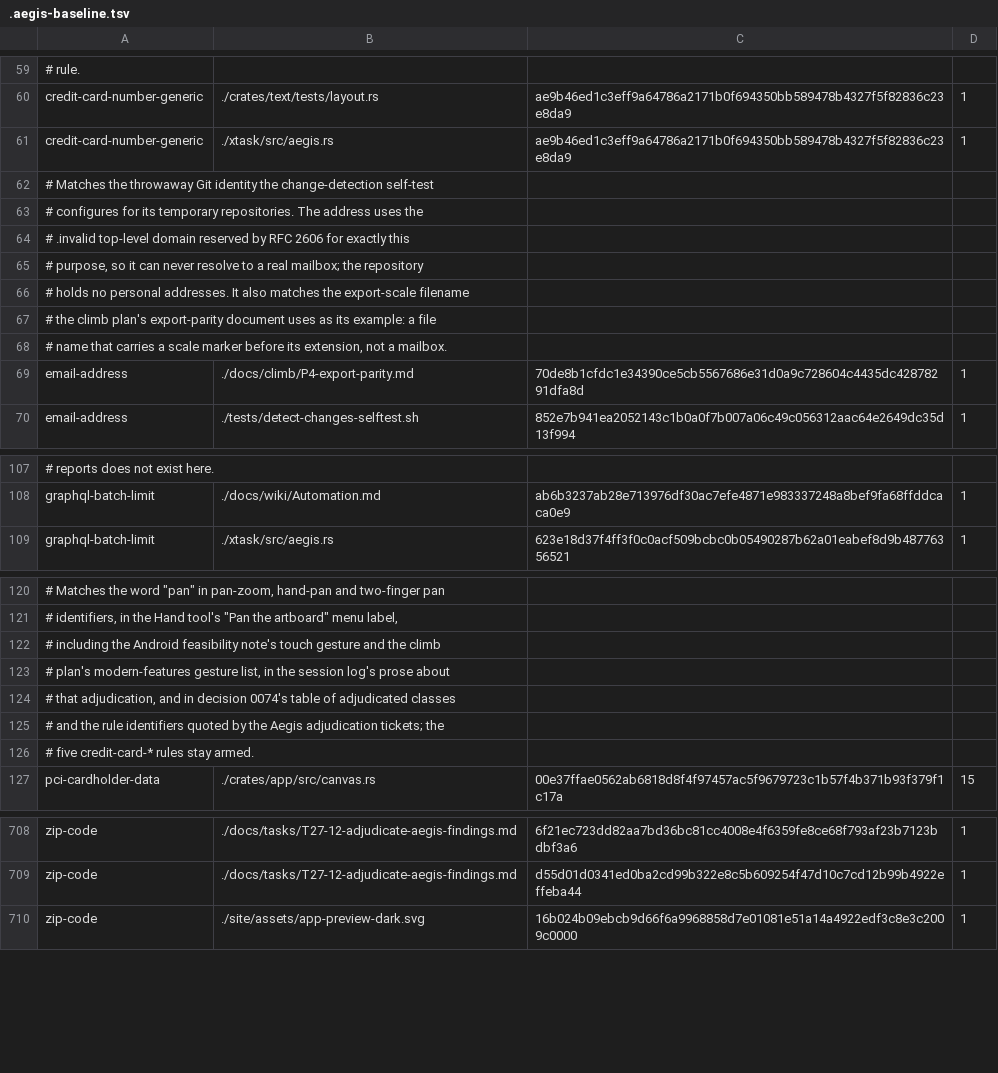
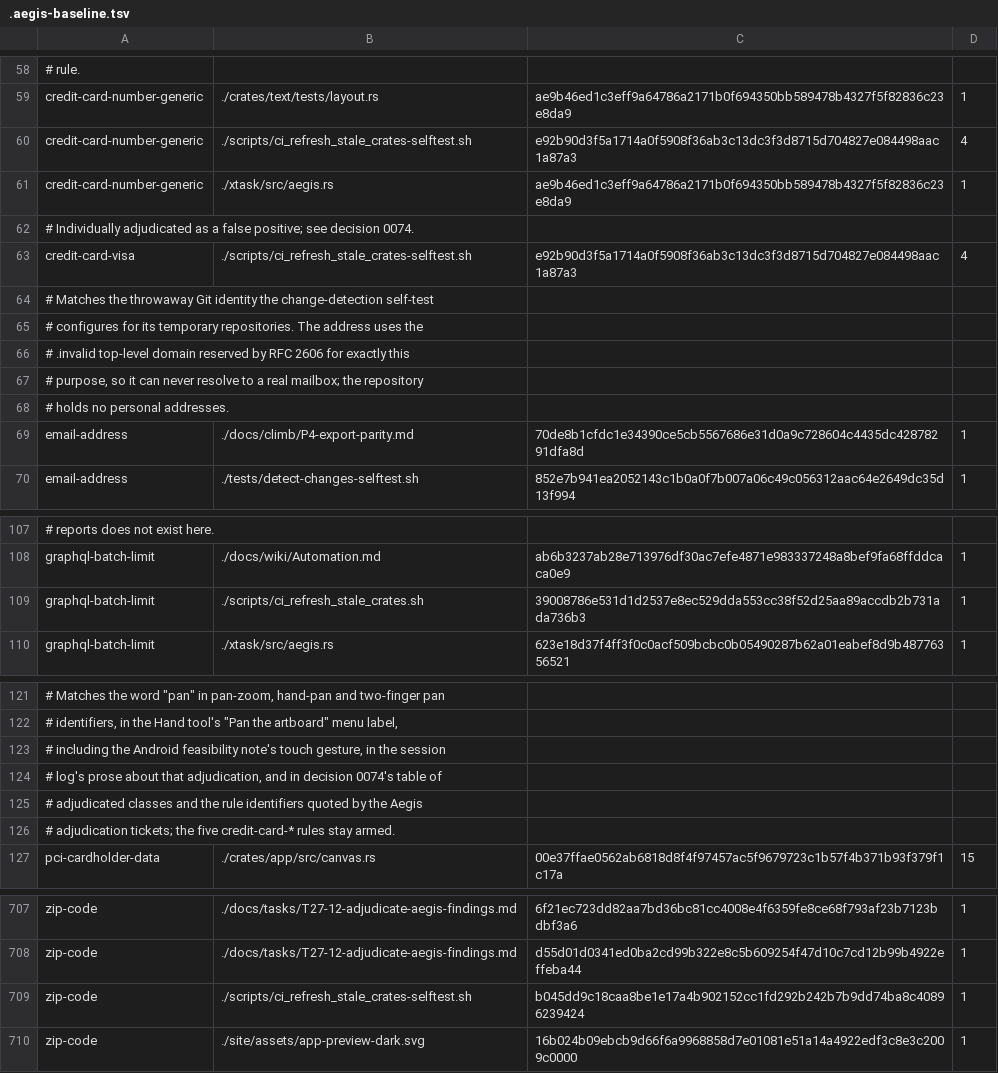
Before and after one commit to aliasfoxkde/FireCraft, a TSV file: .aegis-baseline.tsv, drawn as a sheet; only a part is shown, gaps mark what is left out; removed rows and columns are numbered as before the commit, all else as after; the diff covers the shown part only; the diff names each change by its address in the sheet, - before the commit and + after, or states it on an @@ line.

```diff
--- a/.aegis-baseline.tsv
+++ b/.aegis-baseline.tsv
+row 60: credit-card-number-generic | ./scripts/ci_refresh_stale_crates-selftest.sh | e92b90d3f5a1714a0f5908f36ab3c13dc3f3d8715d704827e084498aac1a87a3 | 4
+row 62: # Individually adjudicated as a false positive; see decision 0074.
+row 63: credit-card-visa | ./scripts/ci_refresh_stale_crates-selftest.sh | e92b90d3f5a1714a0f5908f36ab3c13dc3f3d8715d704827e084498aac1a87a3 | 4
-A68: …personal addresses. It also matches the export-scale filename
+A68: …personal addresses.
-row 67: # the climb plan's export-parity document uses as its example: a file
-row 68: # name that carries a scale marker before its extension, not a mailbox.
+row 109: graphql-batch-limit | ./scripts/ci_refresh_stale_crates.sh | 39008786e531d1d2537e8ec529dda553cc38f52d25aa89accdb2b731ada736b3 | 1
-A123: …note's touch gesture and the climb
+A123: …note's touch gesture, in the session
-A124: # plan's modern-features gesture list, in the session log's prose about
+A124: # log's prose about that adjudication, and in decision 0074's table of
-A125: # that adjudication, and in decision 0074's table of adjudicated classes
+A125: # adjudicated classes and the rule identifiers quoted by the Aegis
-A126: # and the rule identifiers quoted by the Aegis adjudication tickets; the
+A126: # adjudication tickets; the five credit-card-* rules stay armed.
-row 126: # five credit-card-* rules stay armed.
+row 709: zip-code | ./scripts/ci_refresh_stale_crates-selftest.sh | b045dd9c18caa8be1e17a4b902152cc1fd292b242b7b9dd74ba8c40896239424 | 1
```
Also changed, not shown: 2 removed rows and 6 edited cells elsewhere in this file, 1 other file.
